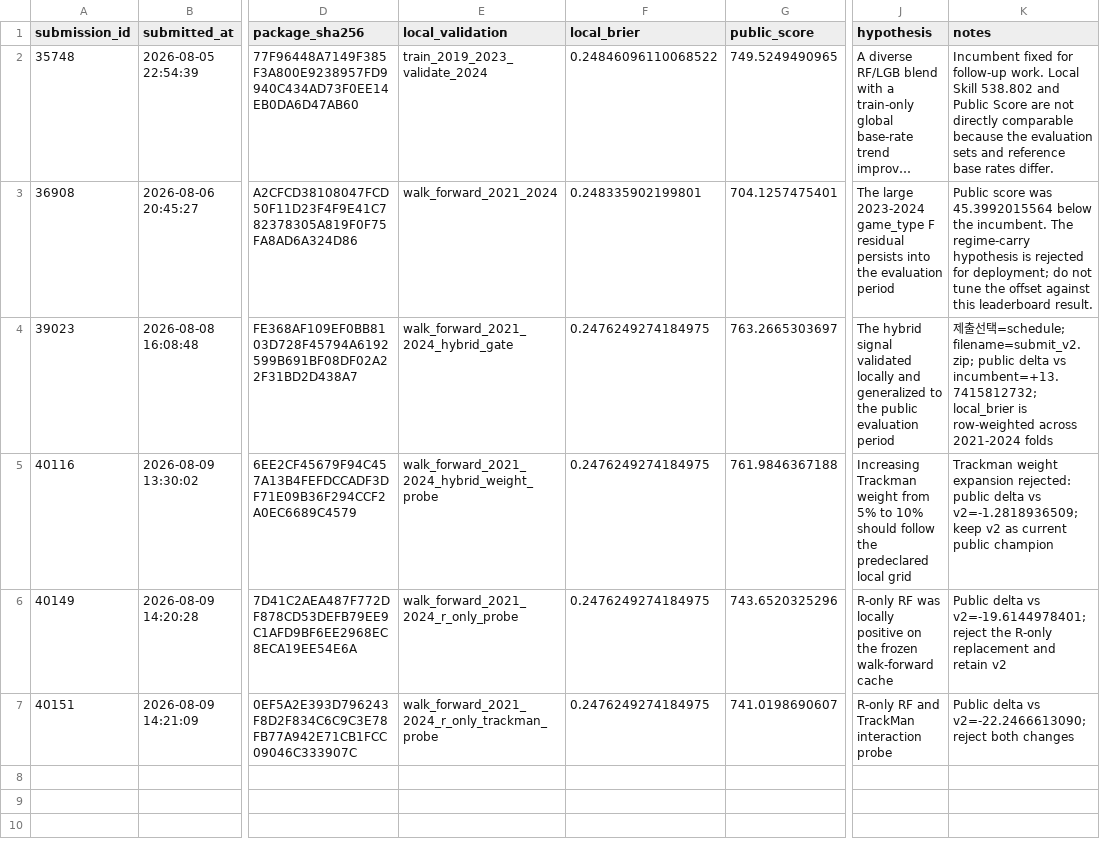
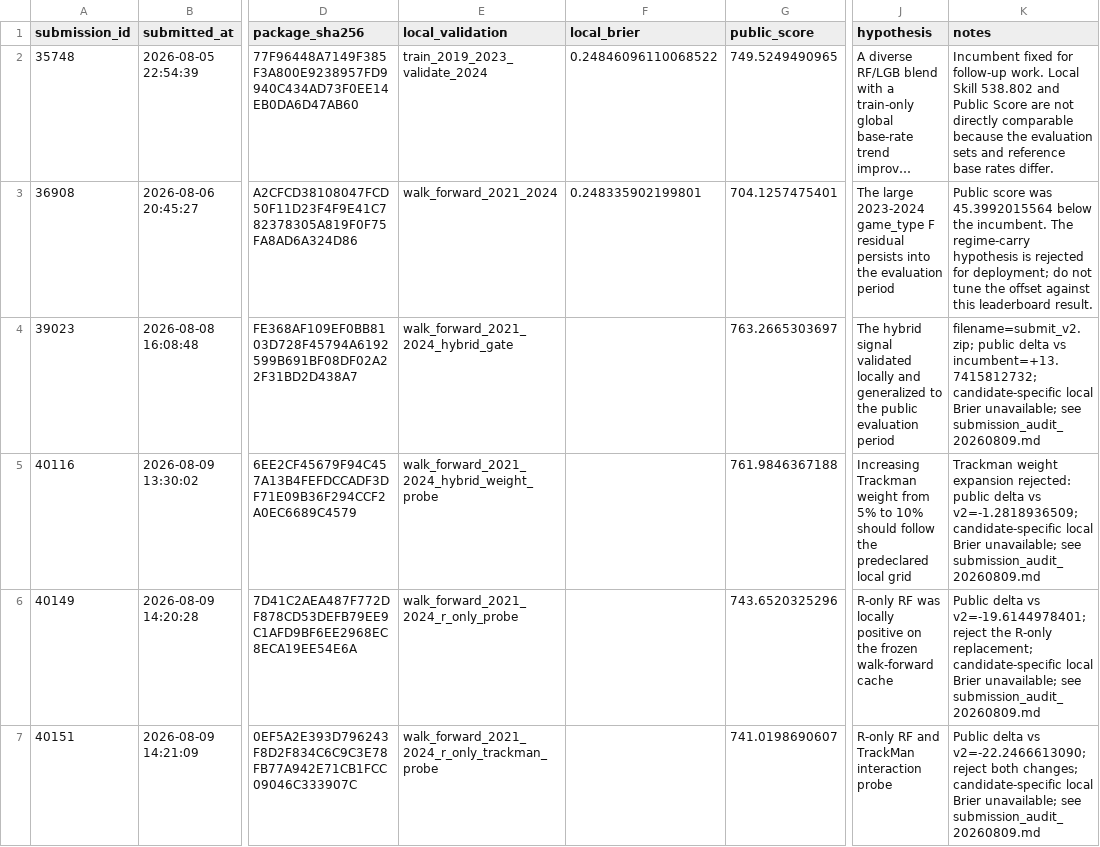
Before and after one commit to jinwon25/Dacon, a CSV file: 투구 제구 성공 확률 예측 AI 온라인 해커톤/reports/submissions.csv, drawn as a sheet; only a part is shown, gaps mark what is left out; long unchanged cells end in …; the diff names each change by its address in the sheet, - before the commit and + after, or states it on an @@ line.

Commit message:
feat(aimers9): add game-type Trackman blend candidate

```diff
--- a/투구 제구 성공 확률 예측 AI 온라인 해커톤/reports/submissions.csv
+++ b/투구 제구 성공 확률 예측 AI 온라인 해커톤/reports/submissions.csv
-F4:F7 (local_brier): 0.2476249274184975
+F4:F7 (local_brier): (empty)
-K4 (notes): 제출선택=schedule; filename=submit_v2.zip; public delta vs incumbent=+13.7415812732; local_brier is row-weighted across 2021-2024 folds
+K4 (notes): filename=submit_v2.zip; public delta vs incumbent=+13.7415812732; candidate-specific local Brier unavailable; see submission_audit_20260809.md
-K5 (notes): …vs v2=-1.2818936509; keep v2 as current public champion
+K5 (notes): …vs v2=-1.2818936509; candidate-specific local Brier unavailable; see submission_audit_20260809.md
-K6 (notes): …the R-only replacement and retain v2
+K6 (notes): …the R-only replacement; candidate-specific local Brier unavailable; see submission_audit_20260809.md
-K7 (notes): …reject both changes
+K7 (notes): …reject both changes; candidate-specific local Brier unavailable; see submission_audit_20260809.md
```
Also changed, not shown: 19 other files.
